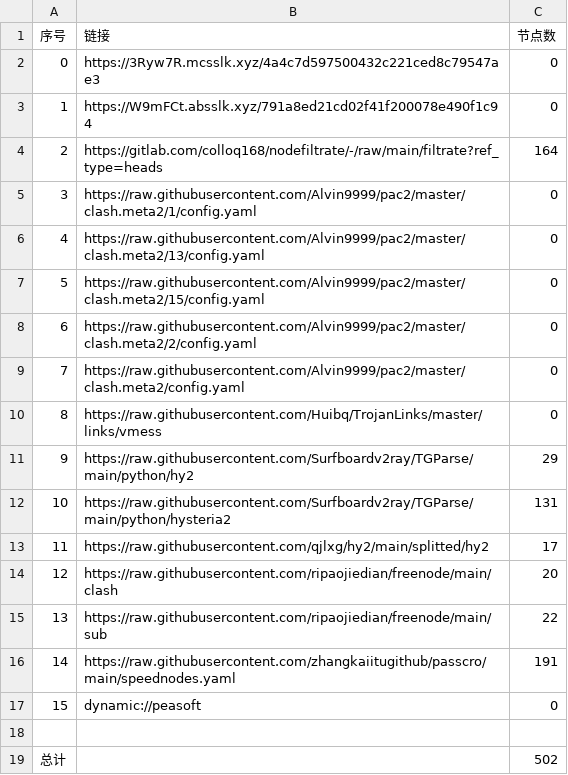
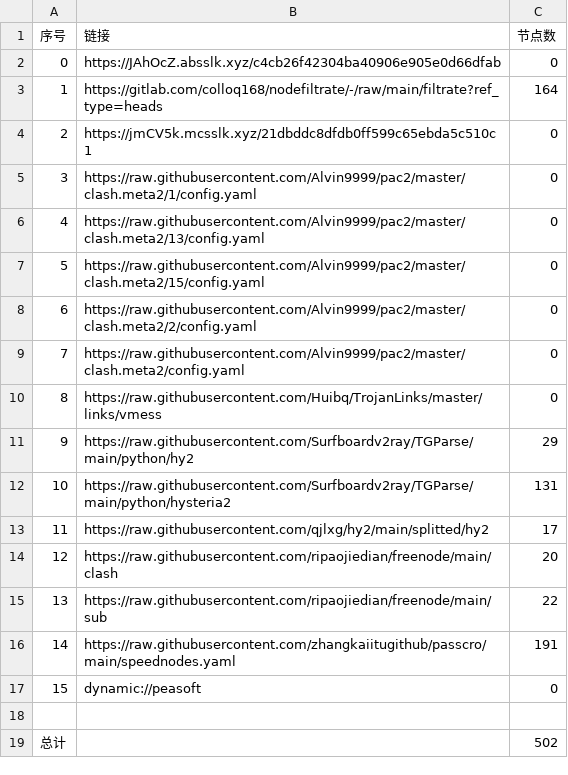
Before and after one commit to ggmsub/AutoMergePublicNodes, a CSV file: list_result.csv, drawn as a sheet.

```diff
--- a/list_result.csv
+++ b/list_result.csv
@@ -1,5 +1,5 @@
 序号,链接,节点数
-0,https://3Ryw7R.mcsslk.xyz/4a4c7d597500432c221ced8c79547ae3,0
-1,https://W9mFCt.absslk.xyz/791a8ed21cd02f41f200078e490f1c94,0
-2,https://gitlab.com/colloq168/nodefiltrate/-/raw/main/filtrate?ref_type=heads,164
+0,https://JAhOcZ.absslk.xyz/c4cb26f42304ba40906e905e0d66dfab,0
+1,https://gitlab.com/colloq168/nodefiltrate/-/raw/main/filtrate?ref_type=heads,164
+2,https://jmCV5k.mcsslk.xyz/21dbddc8dfdb0ff599c65ebda5c510c1,0
 3,https://raw.githubusercontent.com/Alvin9999/pac2/master/clash.meta2/1/config.yaml,0
```
Also changed, not shown: 22 other files.
